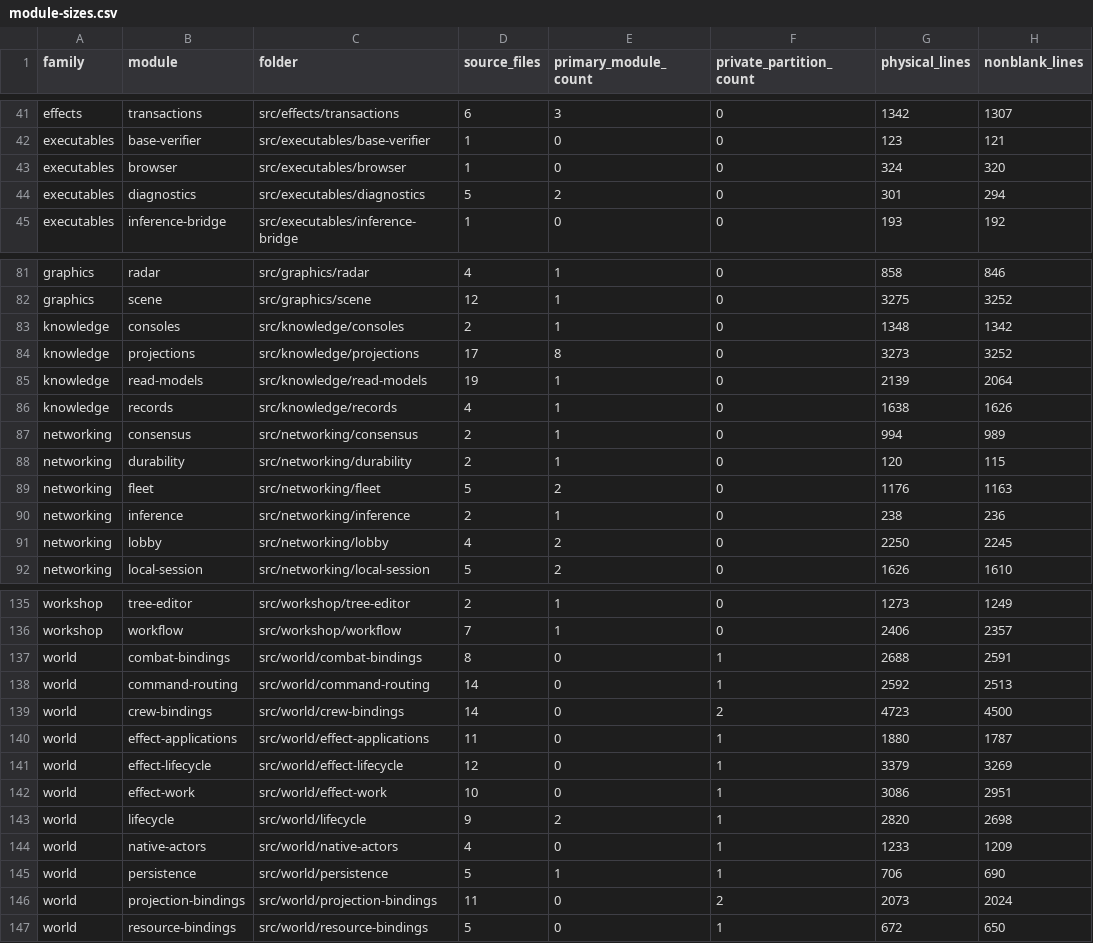
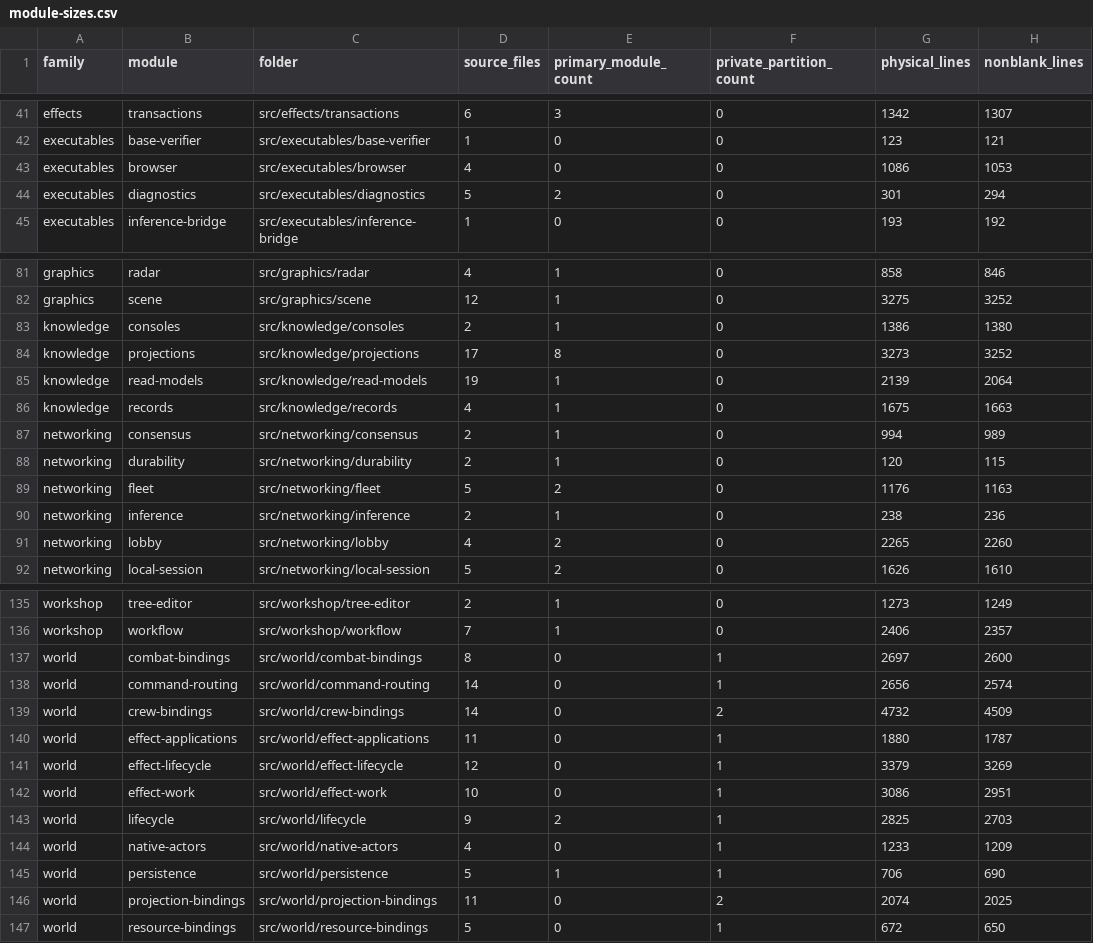
Before and after one commit to jkeywo/phoenix-v3, a CSV file: docs/module-sizes.csv, drawn as a sheet; only a part is shown, gaps mark what is left out; the diff covers the shown part only; the diff names each change by its address in the sheet, - before the commit and + after, or states it on an @@ line.

```diff
--- a/docs/module-sizes.csv
+++ b/docs/module-sizes.csv
-D43 (source_files): 1
+D43 (source_files): 4
-G43 (physical_lines): 324
+G43 (physical_lines): 1086
-H43 (nonblank_lines): 320
+H43 (nonblank_lines): 1053
-G83 (physical_lines): 1348
+G83 (physical_lines): 1386
-H83 (nonblank_lines): 1342
+H83 (nonblank_lines): 1380
-G86 (physical_lines): 1638
+G86 (physical_lines): 1675
-H86 (nonblank_lines): 1626
+H86 (nonblank_lines): 1663
-G91 (physical_lines): 2250
+G91 (physical_lines): 2265
-H91 (nonblank_lines): 2245
+H91 (nonblank_lines): 2260
-G137 (physical_lines): 2688
+G137 (physical_lines): 2697
-H137 (nonblank_lines): 2591
+H137 (nonblank_lines): 2600
-G138 (physical_lines): 2592
+G138 (physical_lines): 2656
-H138 (nonblank_lines): 2513
+H138 (nonblank_lines): 2574
-G139 (physical_lines): 4723
+G139 (physical_lines): 4732
-H139 (nonblank_lines): 4500
+H139 (nonblank_lines): 4509
-G143 (physical_lines): 2820
+G143 (physical_lines): 2825
-H143 (nonblank_lines): 2698
+H143 (nonblank_lines): 2703
-G146 (physical_lines): 2073
+G146 (physical_lines): 2074
-H146 (nonblank_lines): 2024
+H146 (nonblank_lines): 2025
```
Also changed, not shown: 12 edited cells elsewhere in this file, docs/module-files.csv, 21 other files.
